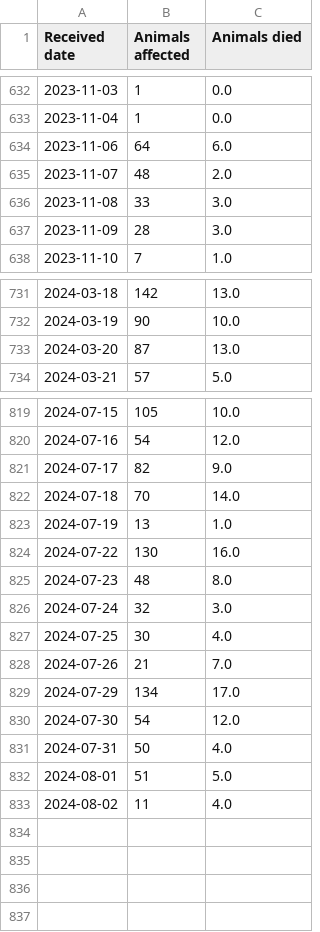
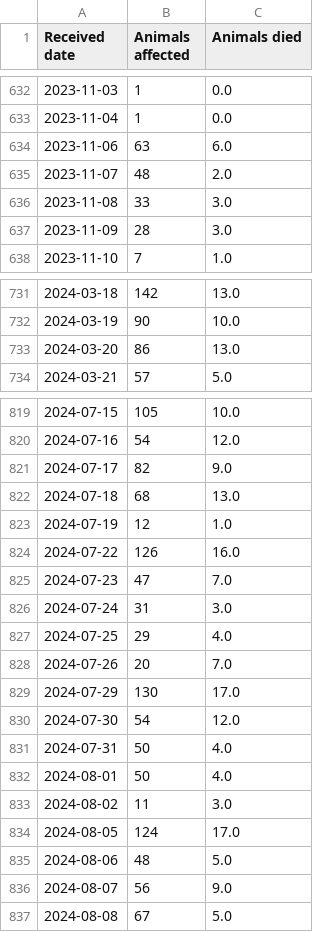
Before and after one commit to d8abased/librela, a CSV file: data/output/evvet_adjusted.csv, drawn as a sheet; only a part is shown, gaps mark what is left out; the diff covers the shown part only.

Commit message:
Data update (Aug 13, 2024)

```diff
--- a/data/output/evvet_adjusted.csv
+++ b/data/output/evvet_adjusted.csv
@@ -633,3 +633,3 @@ Received date,Animals affected,Animals died
 2023-11-04,1,0.0
-2023-11-06,64,6.0
+2023-11-06,63,6.0
 2023-11-07,48,2.0
@@ -732,3 +732,3 @@ Received date,Animals affected,Animals died
 2024-03-19,90,10.0
-2024-03-20,87,13.0
+2024-03-20,86,13.0
 2024-03-21,57,5.0
@@ -821,13 +821,17 @@ Received date,Animals affected,Animals died
 2024-07-17,82,9.0
-2024-07-18,70,14.0
-2024-07-19,13,1.0
-2024-07-22,130,16.0
-2024-07-23,48,8.0
-2024-07-24,32,3.0
-2024-07-25,30,4.0
-2024-07-26,21,7.0
-2024-07-29,134,17.0
+2024-07-18,68,13.0
+2024-07-19,12,1.0
+2024-07-22,126,16.0
+2024-07-23,47,7.0
+2024-07-24,31,3.0
+2024-07-25,29,4.0
+2024-07-26,20,7.0
+2024-07-29,130,17.0
 2024-07-30,54,12.0
 2024-07-31,50,4.0
-2024-08-01,51,5.0
-2024-08-02,11,4.0
+2024-08-01,50,4.0
+2024-08-02,11,3.0
+2024-08-05,124,17.0
+2024-08-06,48,5.0
+2024-08-07,56,9.0
+2024-08-08,67,5.0
```
Also changed, not shown: 11 edited cells elsewhere in this file, 3 other files.
